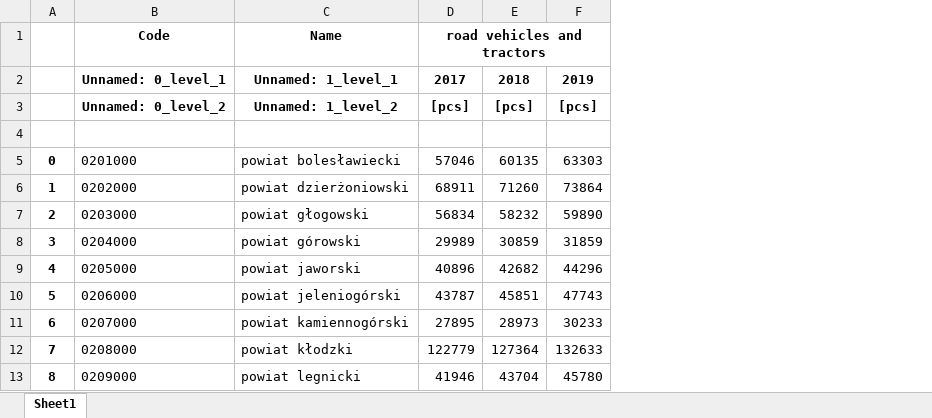
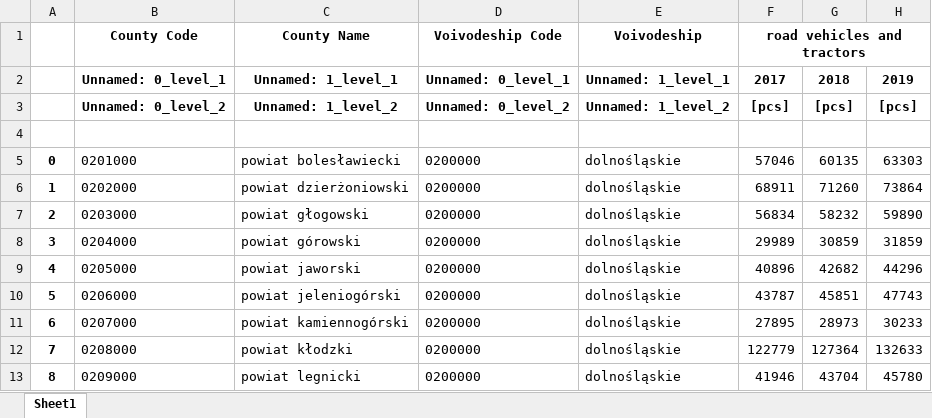
Before and after one commit to OmdenaAI/warsaw-poland-chapter-air-pollution, an Excel workbook: src/data/data_processed/static_annual_data/total_vehicles_by_type_by_powiat.xlsx, sheet Sheet1, drawn as a sheet; only a part is shown; values as stored, in another font and other column widths than the file's, no borders; the diff names each change by its address in the sheet, - before the commit and + after, or states it on an @@ line.

Commit message:
Voivodeship to powiat distribution
Distributed static annual dataset from voivodeship level to powiat level

```diff
--- a/src/data/data_processed/static_annual_data/total_vehicles_by_type_by_powiat.xlsx (sheet Sheet1)
+++ b/src/data/data_processed/static_annual_data/total_vehicles_by_type_by_powiat.xlsx (sheet Sheet1)
+column D, rows 1-13: Voivodeship Code | Unnamed: 0_level_1 | Unnamed: 0_level_2 |  | 0200000 | 0200000 | 0200000 | 0200000 | 0200000 | 0200000 | 0200000 | 0200000 | 0200000
+column E, rows 1-13: Voivodeship | Unnamed: 1_level_1 | Unnamed: 1_level_2 |  | dolnośląskie | dolnośląskie | dolnośląskie | dolnośląskie | dolnośląskie | dolnośląskie | dolnośląskie | dolnośląskie | dolnośląskie
-B1: Code
+B1: County Code
-C1: Name
+C1: County Name
```
Also changed, not shown: src/data/data_processed/static_annual_data/emission_of_particulates_by_powiat.xlsx, src/data/data_processed/static_annual_data/emission_of_pollutant_gases_by_powiat.xlsx, 24 other files.
